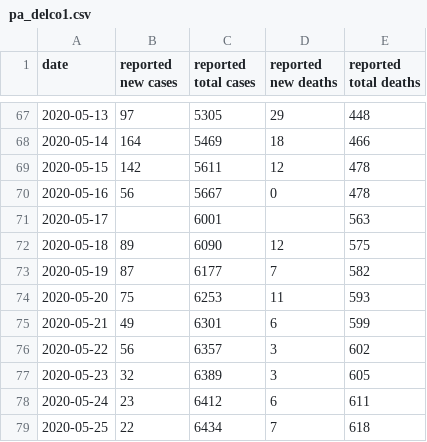
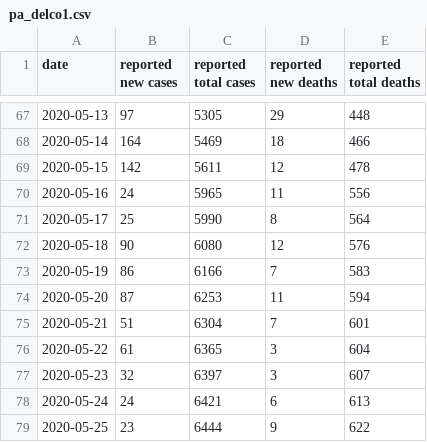
Before and after one commit to jonorthwash/covid19projection, a CSV file: data/pa_delco1.csv, drawn as a sheet; only a part is shown, gaps mark what is left out; the diff covers the shown part only.

Commit message:
script for processing raw data from the DelCo portal, and updated data using that script

```diff
--- a/data/pa_delco1.csv
+++ b/data/pa_delco1.csv
@@ -69,11 +69,11 @@ date,reported new cases,reported total cases,reported new deaths,reported total
 2020-05-15,142,5611,12,478
-2020-05-16,56,5667,0,478
-2020-05-17,,6001,,563
-2020-05-18,89,6090,12,575
-2020-05-19,87,6177,7,582
-2020-05-20,75,6253,11,593
-2020-05-21,49,6301,6,599
-2020-05-22,56,6357,3,602
-2020-05-23,32,6389,3,605
-2020-05-24,23,6412,6,611
-2020-05-25,22,6434,7,618
+2020-05-16,24,5965,11,556
+2020-05-17,25,5990,8,564
+2020-05-18,90,6080,12,576
+2020-05-19,86,6166,7,583
+2020-05-20,87,6253,11,594
+2020-05-21,51,6304,7,601
+2020-05-22,61,6365,3,604
+2020-05-23,32,6397,3,607
+2020-05-24,24,6421,6,613
+2020-05-25,23,6444,9,622
```
Also changed, not shown: 6 added rows and 46 edited cells elsewhere in this file, 1 other file.
